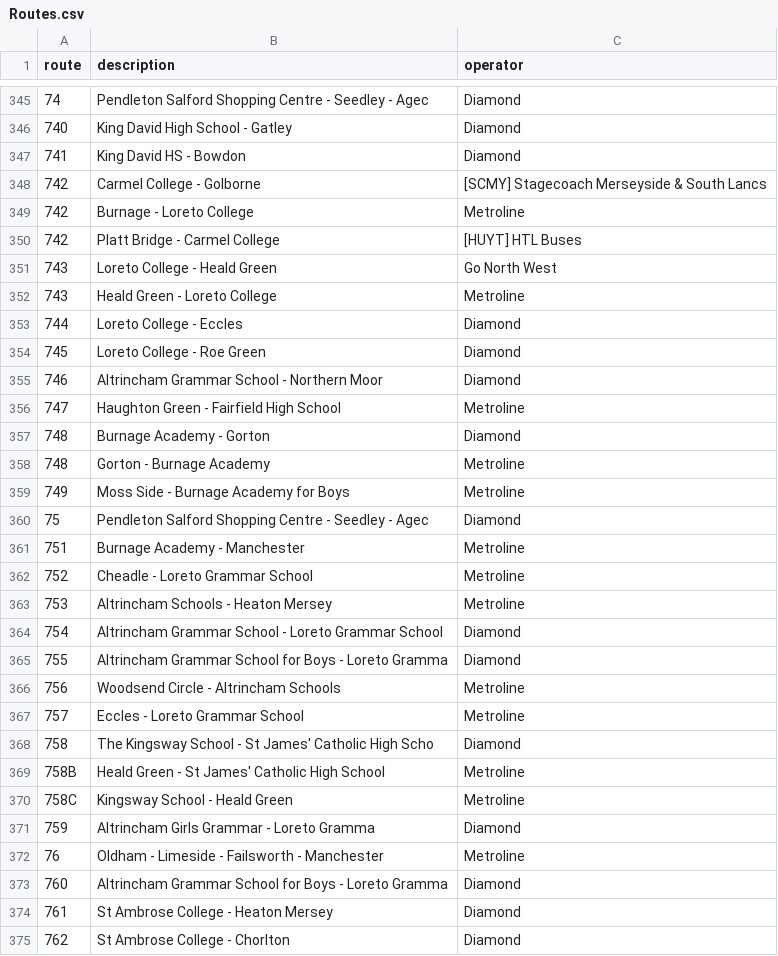
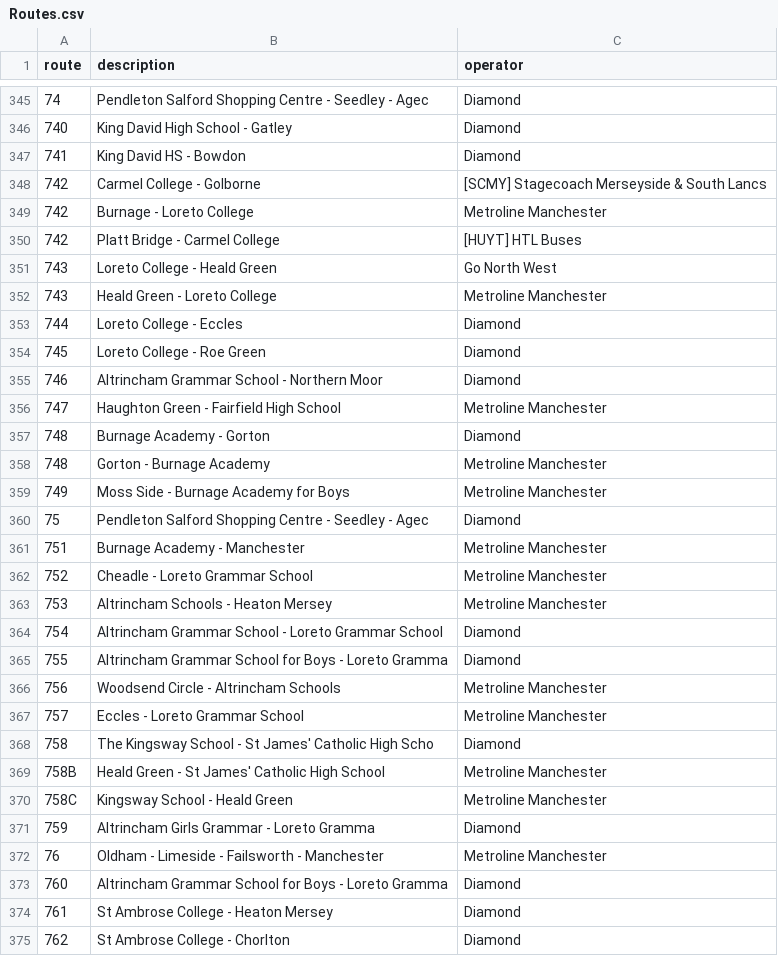
Before and after one commit to ryanocc/ryanocc.github.io, a CSV file: Routes.csv, drawn as a sheet; only a part is shown, gaps mark what is left out; the diff covers the shown part only.

Commit message:
Update Routes.csv

```diff
--- a/Routes.csv
+++ b/Routes.csv
@@ -348,6 +348,6 @@ route,description,operator
 742,Carmel College - Golborne,[SCMY] Stagecoach Merseyside & South Lancs
-742,Burnage - Loreto College,Metroline
+742,Burnage - Loreto College,Metroline Manchester
 742,Platt Bridge - Carmel College,[HUYT] HTL Buses
 743,Loreto College - Heald Green,Go North West
-743,Heald Green - Loreto College,Metroline
+743,Heald Green - Loreto College,Metroline Manchester
 744,Loreto College - Eccles,Diamond
@@ -355,19 +355,19 @@ route,description,operator
 746,Altrincham Grammar School - Northern Moor,Diamond
-747,Haughton Green - Fairfield High School,Metroline
+747,Haughton Green - Fairfield High School,Metroline Manchester
 748,Burnage Academy - Gorton,Diamond
-748,Gorton - Burnage Academy,Metroline
-749,Moss Side - Burnage Academy for Boys,Metroline
+748,Gorton - Burnage Academy,Metroline Manchester
+749,Moss Side - Burnage Academy for Boys,Metroline Manchester
 75,Pendleton Salford Shopping Centre - Seedley - Agec,Diamond
-751,Burnage Academy - Manchester,Metroline
-752,Cheadle - Loreto Grammar School,Metroline
-753,Altrincham Schools - Heaton Mersey,Metroline
+751,Burnage Academy - Manchester,Metroline Manchester
+752,Cheadle - Loreto Grammar School,Metroline Manchester
+753,Altrincham Schools - Heaton Mersey,Metroline Manchester
 754,Altrincham Grammar School - Loreto Grammar School,Diamond
 755,Altrincham Grammar School for Boys - Loreto Gramma,Diamond
-756,Woodsend Circle - Altrincham Schools,Metroline
-757,Eccles - Loreto Grammar School,Metroline
+756,Woodsend Circle - Altrincham Schools,Metroline Manchester
+757,Eccles - Loreto Grammar School,Metroline Manchester
 758,The Kingsway School - St James' Catholic High Scho,Diamond
-758B,Heald Green - St James' Catholic High School,Metroline
-758C,Kingsway School - Heald Green,Metroline
+758B,Heald Green - St James' Catholic High School,Metroline Manchester
+758C,Kingsway School - Heald Green,Metroline Manchester
 759,Altrincham Girls Grammar - Loreto Gramma,Diamond
-76,Oldham - Limeside - Failsworth - Manchester,Metroline
+76,Oldham - Limeside - Failsworth - Manchester,Metroline Manchester
 760,Altrincham Grammar School for Boys - Loreto Gramma,Diamond
```
Also changed, not shown: 132 edited cells elsewhere in this file.
